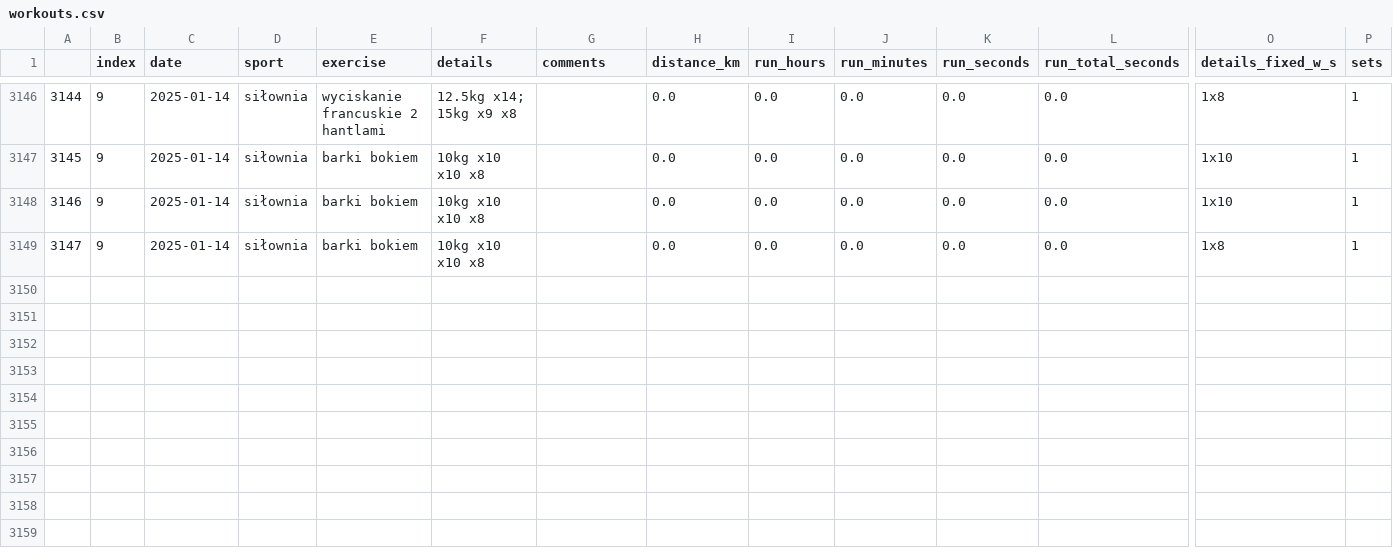
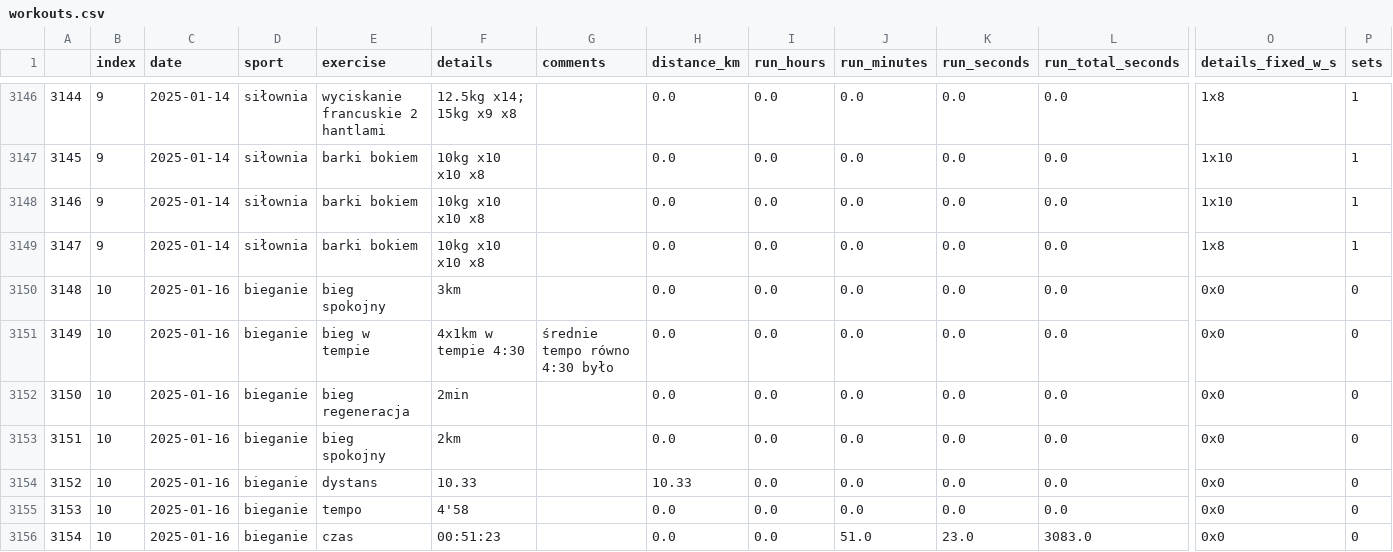
Before and after one commit to przemekolender/SportTracker, a CSV file: files/workouts.csv, drawn as a sheet; only a part is shown, gaps mark what is left out; rows hold the shown columns only; the diff names each change by its address in the sheet, - before the commit and + after, or states it on an @@ line.

```diff
--- a/files/workouts.csv
+++ b/files/workouts.csv
+row 3150: 3148 | 10 | 2025-01-16 | bieganie | bieg spokojny | 3km |  | 0.0 | 0.0 | 0.0 | 0.0 | 0.0 | 0x0 | 0
+row 3151: 3149 | 10 | 2025-01-16 | bieganie | bieg w tempie | 4x1km w tempie 4:30 | średnie tempo równo 4:30 było | 0.0 | 0.0 | 0.0 | 0.0 | 0.0 | 0x0 | 0
+row 3152: 3150 | 10 | 2025-01-16 | bieganie | bieg regeneracja | 2min |  | 0.0 | 0.0 | 0.0 | 0.0 | 0.0 | 0x0 | 0
+row 3153: 3151 | 10 | 2025-01-16 | bieganie | bieg spokojny | 2km |  | 0.0 | 0.0 | 0.0 | 0.0 | 0.0 | 0x0 | 0
+row 3154: 3152 | 10 | 2025-01-16 | bieganie | dystans | 10.33 |  | 10.33 | 0.0 | 0.0 | 0.0 | 0.0 | 0x0 | 0
+row 3155: 3153 | 10 | 2025-01-16 | bieganie | tempo | 4'58 |  | 0.0 | 0.0 | 0.0 | 0.0 | 0.0 | 0x0 | 0
+row 3156: 3154 | 10 | 2025-01-16 | bieganie | czas | 00:51:23 |  | 0.0 | 0.0 | 51.0 | 23.0 | 3083.0 | 0x0 | 0
```
Also changed, not shown: files/calendar.csv.
